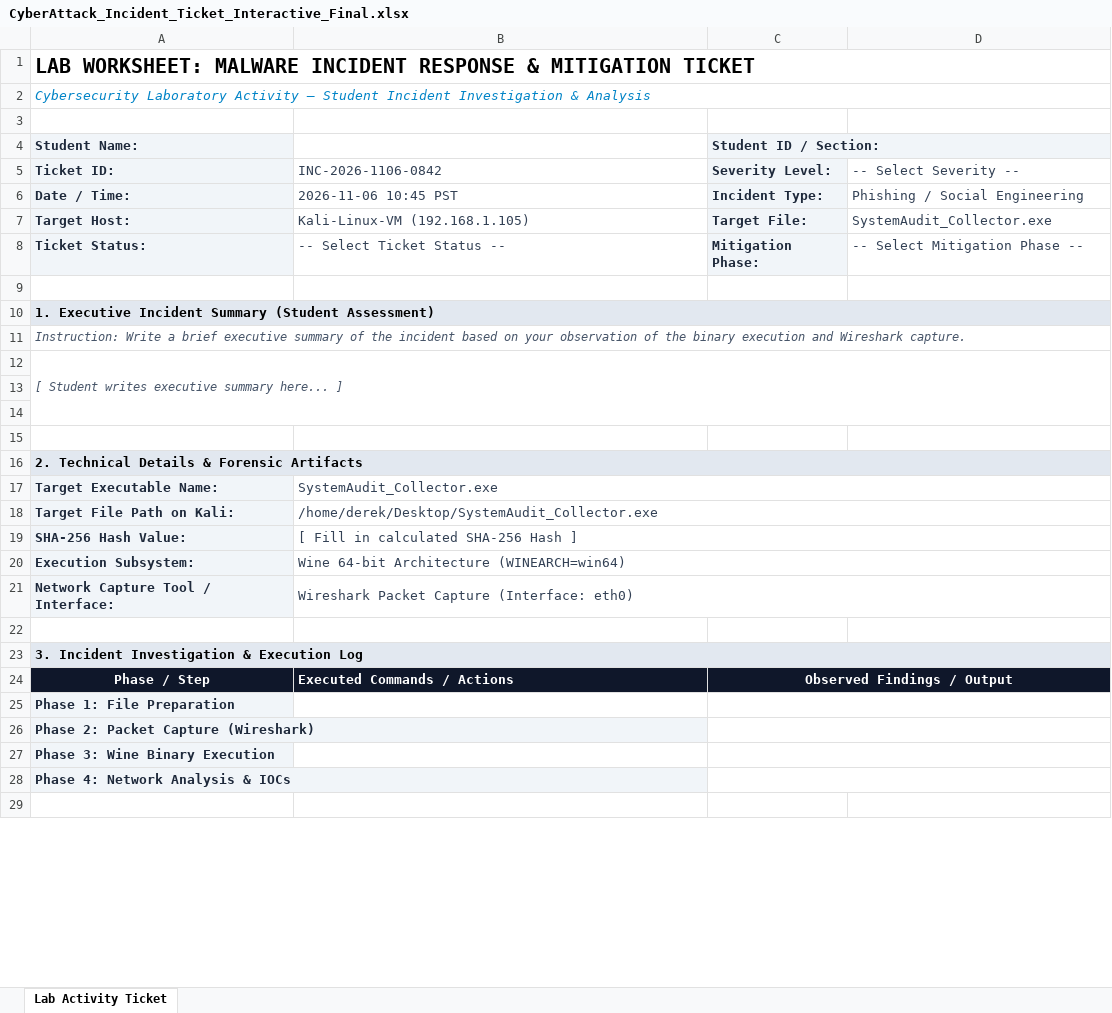
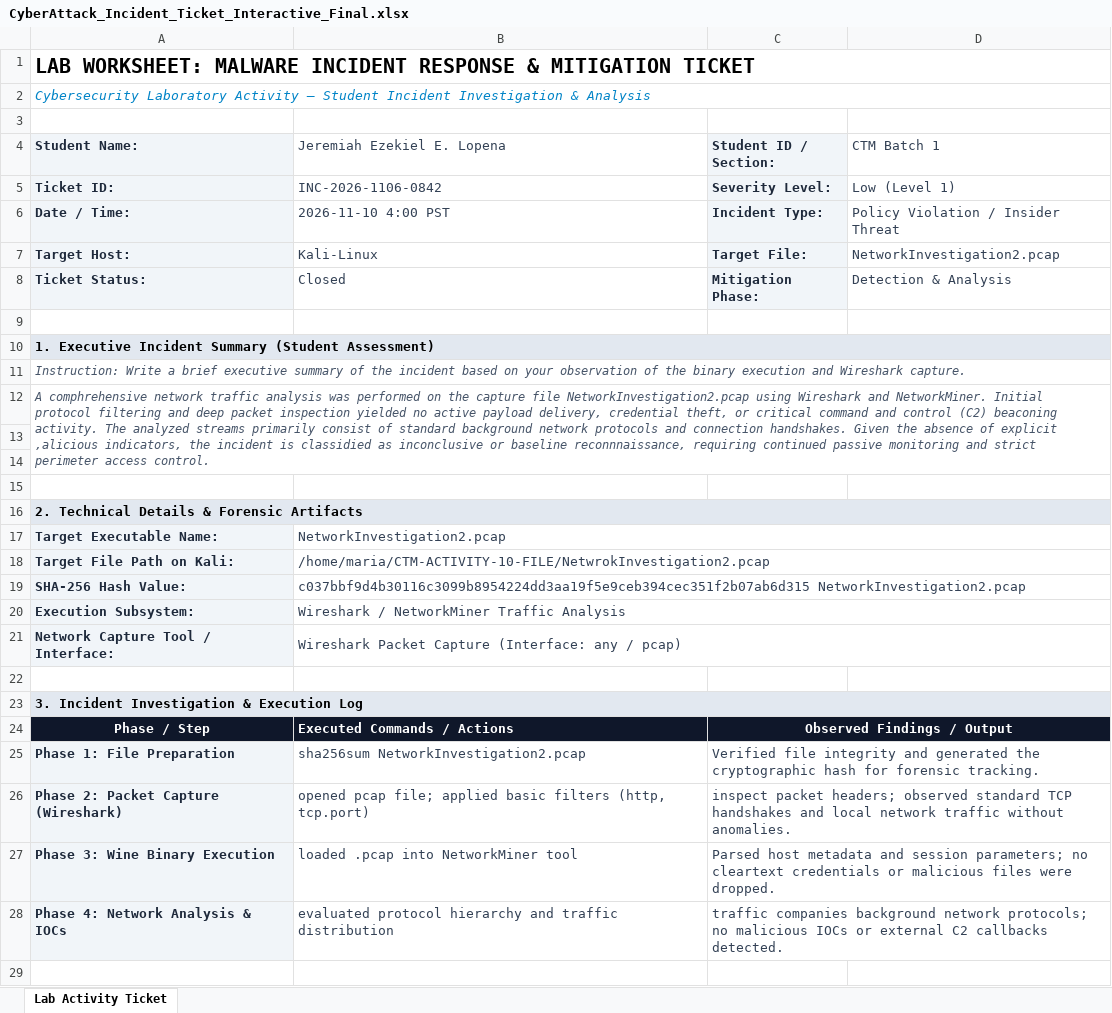
Before and after one commit to derek7744/CTM-ACTIVITY-10-FILE, an Excel workbook: CyberAttack_Incident_Ticket_Interactive_Final.xlsx, sheet Lab Activity Ticket, drawn as a sheet; only a part is shown; values as stored, in another font and other column widths than the file's, no borders; the diff covers the shown part only; the diff names each change by its address in the sheet, - before the commit and + after, or states it on an @@ line.

Commit message:
Complete Activity 10 network investigation and incident report

```diff
--- a/CyberAttack_Incident_Ticket_Interactive_Final.xlsx (sheet Lab Activity Ticket)
+++ b/CyberAttack_Incident_Ticket_Interactive_Final.xlsx (sheet Lab Activity Ticket)
-B4: (empty)
+B4: Jeremiah Ezekiel E. Lopena
-D4: (empty)
+D4: CTM Batch 1
-D5 (CTM Batch 1): -- Select Severity --
+D5 (CTM Batch 1): Low (Level 1)
-B6 (Jeremiah Ezekiel E. Lopena): 2026-11-06 10:45 PST
+B6 (Jeremiah Ezekiel E. Lopena): 2026-11-10 4:00 PST
-D6 (CTM Batch 1): Phishing / Social Engineering
+D6 (CTM Batch 1): Policy Violation / Insider Threat
-B7 (Jeremiah Ezekiel E. Lopena): Kali-Linux-VM (192.168.1.105)
+B7 (Jeremiah Ezekiel E. Lopena): Kali-Linux
-D7 (CTM Batch 1): SystemAudit_Collector.exe
+D7 (CTM Batch 1): NetworkInvestigation2.pcap
-B8 (Jeremiah Ezekiel E. Lopena): -- Select Ticket Status --
+B8 (Jeremiah Ezekiel E. Lopena): Closed
-D8 (CTM Batch 1): -- Select Mitigation Phase --
+D8 (CTM Batch 1): Detection & Analysis
-B10:D10 fill: none
+B10:D10 fill: #E2E8F0
-A12 (Student Name:): [ Student writes executive summary here... ]
+A12 (Student Name:): A comphrehensive network traffic analysis was performed on the capture file NetworkInvestigation2.pcap using Wireshark and NetworkMiner. Initial protocol filtering and deep packet inspection yielded no active payload delivery, credential theft, or critical command and control (C2) beaconing activity. The analyzed streams primarily consist of standard background network protocols and connection handshakes. Given the absence of explicit ,alicious indicators, the incident is classidied as inconclusive or baseline reconnnaissance, requiring continued passive monitoring and strict perimeter access control.
-B16:D16 fill: none
+B16:D16 fill: #E2E8F0
-B17 (Jeremiah Ezekiel E. Lopena): SystemAudit_Collector.exe
+B17 (Jeremiah Ezekiel E. Lopena): NetworkInvestigation2.pcap
-B18 (Jeremiah Ezekiel E. Lopena): /home/derek/Desktop/SystemAudit_Collector.exe
+B18 (Jeremiah Ezekiel E. Lopena): /home/maria/CTM-ACTIVITY-10-FILE/NetwrokInvestigation2.pcap
-B19 (Jeremiah Ezekiel E. Lopena): [ Fill in calculated SHA-256 Hash ]
+B19 (Jeremiah Ezekiel E. Lopena): c037bbf9d4b30116c3099b8954224dd3aa19f5e9ceb394cec351f2b07ab6d315 NetworkInvestigation2.pcap
-B20 (Jeremiah Ezekiel E. Lopena): Wine 64-bit Architecture (WINEARCH=win64)
+B20 (Jeremiah Ezekiel E. Lopena): Wireshark / NetworkMiner Traffic Analysis
-B21 (Jeremiah Ezekiel E. Lopena): Wireshark Packet Capture (Interface: eth0)
+B21 (Jeremiah Ezekiel E. Lopena): Wireshark Packet Capture (Interface: any / pcap)
-B23:D23 fill: none
+B23:D23 fill: #E2E8F0
-D24 fill: none
+D24 fill: #0F172A
-B25 (Jeremiah Ezekiel E. Lopena): (empty)
+B25 (Jeremiah Ezekiel E. Lopena): sha256sum NetworkInvestigation2.pcap
-C25 (Student ID / Section:): (empty)
+C25 (Student ID / Section:): Verified file integrity and generated the cryptographic hash for forensic tracking.
-B26 (Jeremiah Ezekiel E. Lopena): (empty)
+B26 (Jeremiah Ezekiel E. Lopena): opened pcap file; applied basic filters (http, tcp.port)
-C26 (Student ID / Section:): (empty)
+C26 (Student ID / Section:): inspect packet headers; observed standard TCP handshakes and local network traffic without anomalies.
-B27 (Jeremiah Ezekiel E. Lopena): (empty)
+B27 (Jeremiah Ezekiel E. Lopena): loaded .pcap into NetworkMiner tool
-C27 (Student ID / Section:): (empty)
+C27 (Student ID / Section:): Parsed host metadata and session parameters; no cleartext credentials or malicious files were dropped.
-B28 (Jeremiah Ezekiel E. Lopena): (empty)
+B28 (Jeremiah Ezekiel E. Lopena): evaluated protocol hierarchy and traffic distribution
-C28 (Student ID / Section:): (empty)
+C28 (Student ID / Section:): traffic companies background network protocols; no malicious IOCs or external C2 callbacks detected.
```
Also changed, not shown: 4 edited cells and cell formats elsewhere in this sheet, 2 other files.
